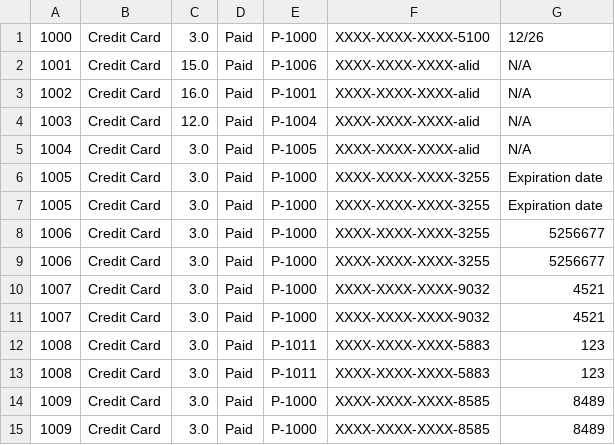
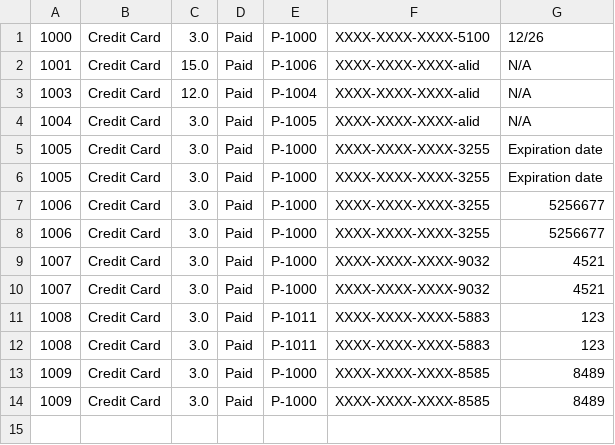
Before and after one commit to adrian3092/CS234_BusTicketManagementSystem, a CSV file: Stage 4/data/payments.csv, drawn as a sheet; the diff names each change by its address in the sheet, - before the commit and + after, or states it on an @@ line.

```diff
--- a/Stage 4/data/payments.csv
+++ b/Stage 4/data/payments.csv
-row 3: 1002 | Credit Card | 16.0 | Paid | P-1001 | XXXX-XXXX-XXXX-alid | N/A
```
Also changed, not shown: 4 other files.
